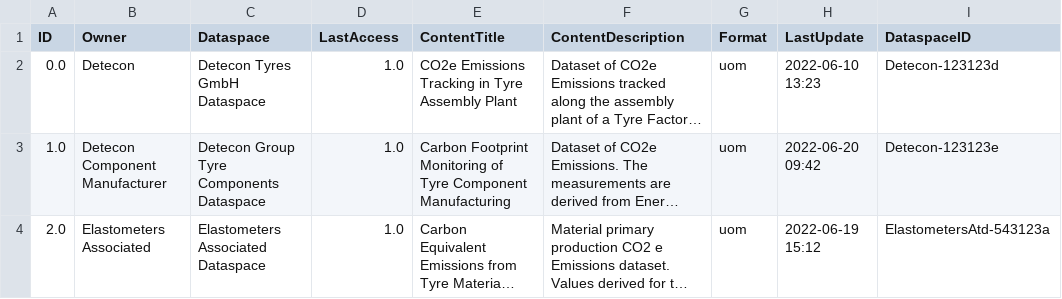
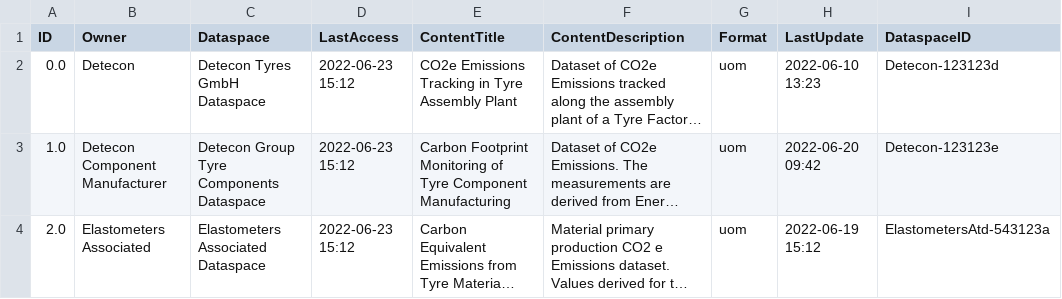
Before and after one commit to xernestox/CO2-Demonstrator-api, a CSV file: Dataset DataApp ConnectedDatasets.csv, drawn as a sheet; only a part is shown; long unchanged cells end in …; the diff names each change by its address in the sheet, - before the commit and + after, or states it on an @@ line.

Commit message:
Update Dataset DataApp ConnectedDatasets.csv

```diff
--- a/Dataset DataApp ConnectedDatasets.csv
+++ b/Dataset DataApp ConnectedDatasets.csv
-D2:D4 (LastAccess): 1.0
+D2:D4 (LastAccess): 2022-06-23 15:12
```
